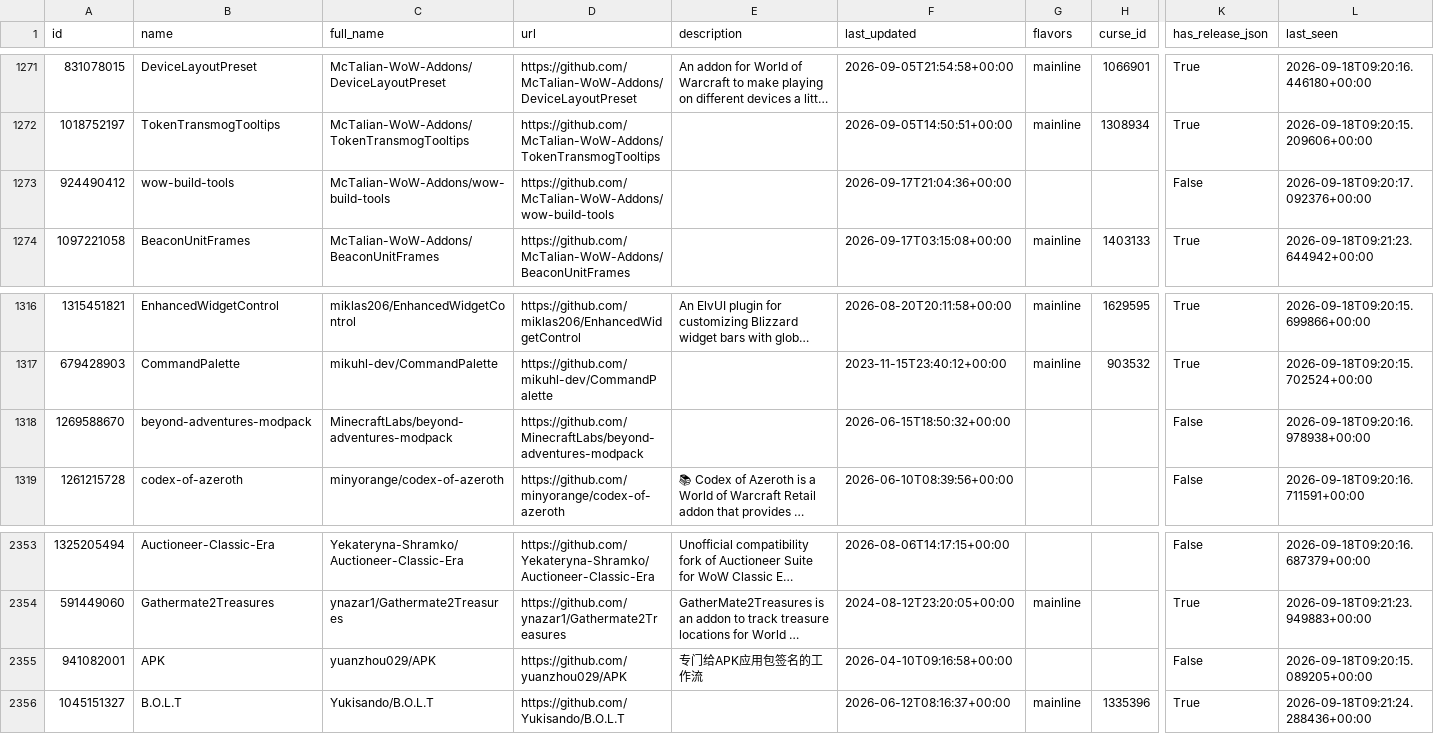
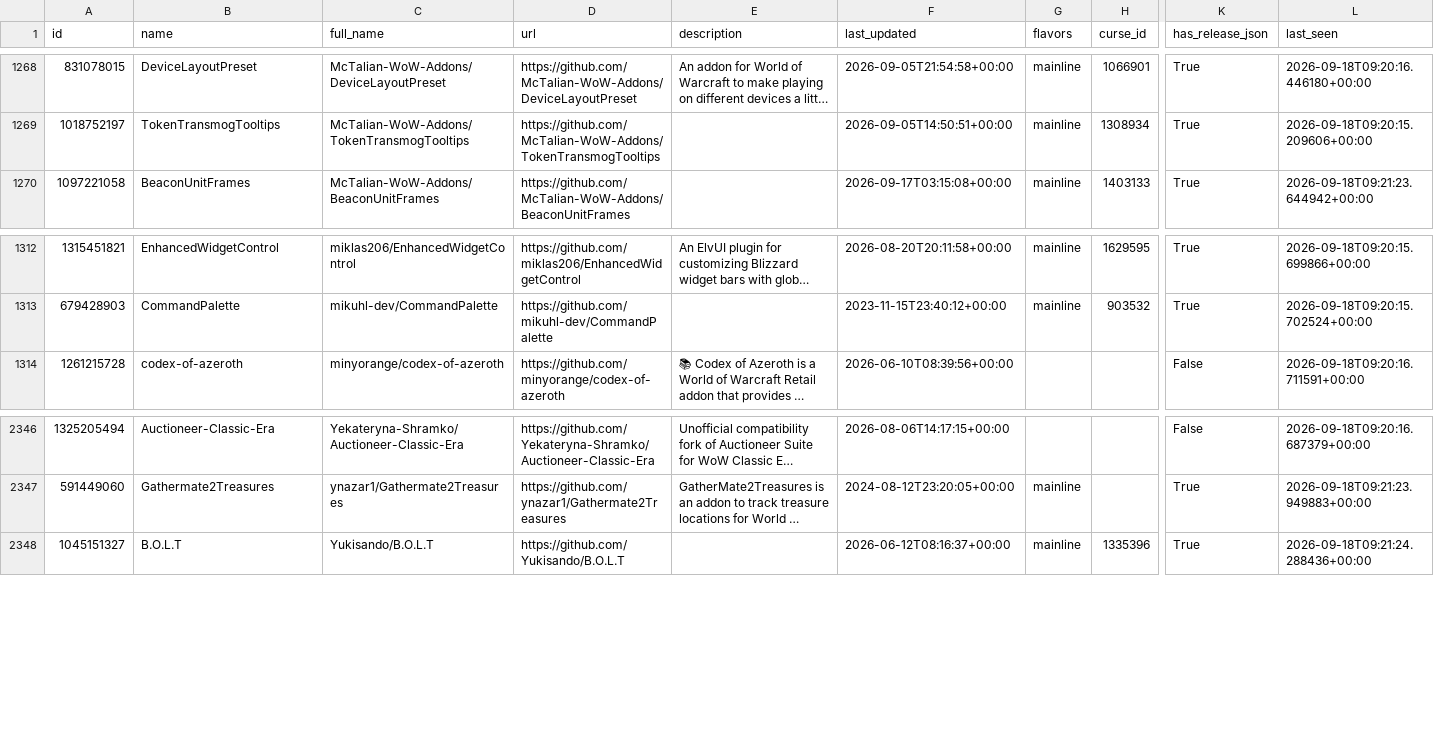
Before and after one commit to layday/github-wow-addon-catalogue, a CSV file: addons.csv, drawn as a sheet; only a part is shown, gaps mark what is left out; long unchanged cells end in …; rows hold the shown columns only; the diff covers the shown part only; the diff names each change by its address in the sheet, - before the commit and + after, or states it on an @@ line.

Commit message:
Rm non-addons

```diff
--- a/addons.csv
+++ b/addons.csv
-row 1273: 924490412 | wow-build-tools | McTalian-WoW-Addons/wow-build-tools | https://github.com/McTalian-WoW-Addons/wow-build-tools |  | 2026-09-17T21:04:36+00:00 |  |  | False | 2026-09-18T09:20:17.092376+00:00
-row 1318: 1269588670 | beyond-adventures-modpack | MinecraftLabs/beyond-adventures-modpack | https://github.com/MinecraftLabs/beyond-adventures-modpack |  | 2026-06-15T18:50:32+00:00 |  |  | False | 2026-09-18T09:20:16.978938+00:00
-row 2355: 941082001 | APK | yuanzhou029/APK | https://github.com/yuanzhou029/APK | 专门给APK应用包签名的工作流 | 2026-04-10T09:16:58+00:00 |  |  | False | 2026-09-18T09:20:15.089205+00:00
```
Also changed, not shown: 5 removed rows elsewhere in this file, 1 other file.
